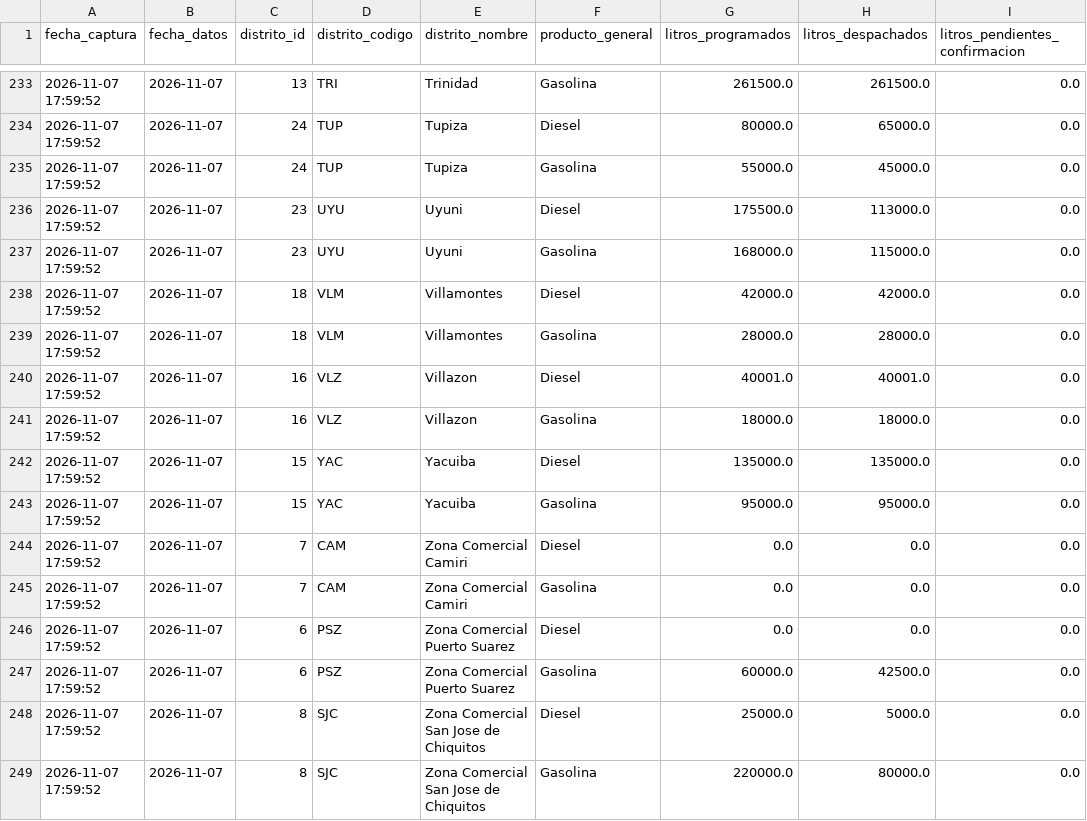
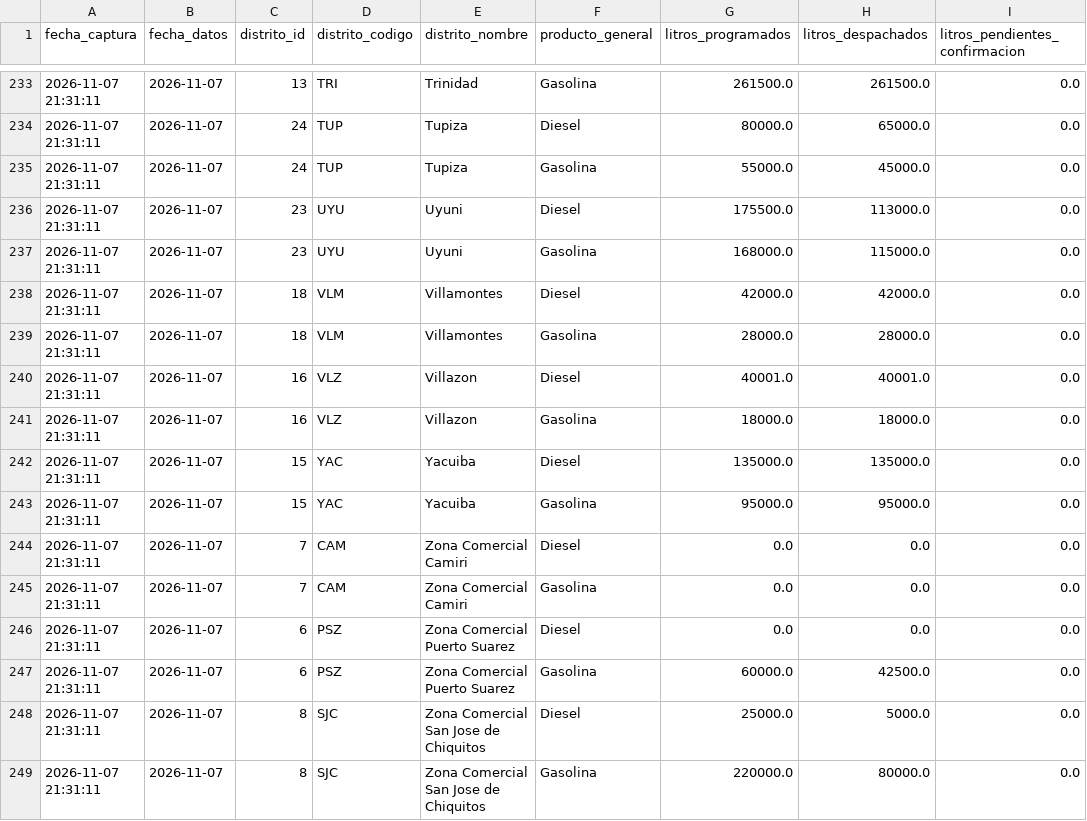
Before and after one commit to sociedatos/bo-combustible, a CSV file: data_ypfb/resumen/202644.csv, drawn as a sheet; only a part is shown, gaps mark what is left out; the diff covers the shown part only.

```diff
--- a/data_ypfb/resumen/202644.csv
+++ b/data_ypfb/resumen/202644.csv
@@ -233,17 +233,17 @@ fecha_captura,fecha_datos,distrito_id,distrito_codigo,distrito_nombre,producto_g
-2026-11-07 17:59:52,2026-11-07,13,TRI,Trinidad,Gasolina,261500.0,261500.0,0.0
-2026-11-07 17:59:52,2026-11-07,24,TUP,Tupiza,Diesel,80000.0,65000.0,0.0
-2026-11-07 17:59:52,2026-11-07,24,TUP,Tupiza,Gasolina,55000.0,45000.0,0.0
-2026-11-07 17:59:52,2026-11-07,23,UYU,Uyuni,Diesel,175500.0,113000.0,0.0
-2026-11-07 17:59:52,2026-11-07,23,UYU,Uyuni,Gasolina,168000.0,115000.0,0.0
-2026-11-07 17:59:52,2026-11-07,18,VLM,Villamontes,Diesel,42000.0,42000.0,0.0
-2026-11-07 17:59:52,2026-11-07,18,VLM,Villamontes,Gasolina,28000.0,28000.0,0.0
-2026-11-07 17:59:52,2026-11-07,16,VLZ,Villazon,Diesel,40001.0,40001.0,0.0
-2026-11-07 17:59:52,2026-11-07,16,VLZ,Villazon,Gasolina,18000.0,18000.0,0.0
-2026-11-07 17:59:52,2026-11-07,15,YAC,Yacuiba,Diesel,135000.0,135000.0,0.0
-2026-11-07 17:59:52,2026-11-07,15,YAC,Yacuiba,Gasolina,95000.0,95000.0,0.0
-2026-11-07 17:59:52,2026-11-07,7,CAM,Zona Comercial Camiri,Diesel,0.0,0.0,0.0
-2026-11-07 17:59:52,2026-11-07,7,CAM,Zona Comercial Camiri,Gasolina,0.0,0.0,0.0
-2026-11-07 17:59:52,2026-11-07,6,PSZ,Zona Comercial Puerto Suarez,Diesel,0.0,0.0,0.0
-2026-11-07 17:59:52,2026-11-07,6,PSZ,Zona Comercial Puerto Suarez,Gasolina,60000.0,42500.0,0.0
-2026-11-07 17:59:52,2026-11-07,8,SJC,Zona Comercial San Jose de Chiquitos,Diesel,25000.0,5000.0,0.0
-2026-11-07 17:59:52,2026-11-07,8,SJC,Zona Comercial San Jose de Chiquitos,Gasolina,220000.0,80000.0,0.0
+2026-11-07 21:31:11,2026-11-07,13,TRI,Trinidad,Gasolina,261500.0,261500.0,0.0
+2026-11-07 21:31:11,2026-11-07,24,TUP,Tupiza,Diesel,80000.0,65000.0,0.0
+2026-11-07 21:31:11,2026-11-07,24,TUP,Tupiza,Gasolina,55000.0,45000.0,0.0
+2026-11-07 21:31:11,2026-11-07,23,UYU,Uyuni,Diesel,175500.0,113000.0,0.0
+2026-11-07 21:31:11,2026-11-07,23,UYU,Uyuni,Gasolina,168000.0,115000.0,0.0
+2026-11-07 21:31:11,2026-11-07,18,VLM,Villamontes,Diesel,42000.0,42000.0,0.0
+2026-11-07 21:31:11,2026-11-07,18,VLM,Villamontes,Gasolina,28000.0,28000.0,0.0
+2026-11-07 21:31:11,2026-11-07,16,VLZ,Villazon,Diesel,40001.0,40001.0,0.0
+2026-11-07 21:31:11,2026-11-07,16,VLZ,Villazon,Gasolina,18000.0,18000.0,0.0
+2026-11-07 21:31:11,2026-11-07,15,YAC,Yacuiba,Diesel,135000.0,135000.0,0.0
+2026-11-07 21:31:11,2026-11-07,15,YAC,Yacuiba,Gasolina,95000.0,95000.0,0.0
+2026-11-07 21:31:11,2026-11-07,7,CAM,Zona Comercial Camiri,Diesel,0.0,0.0,0.0
+2026-11-07 21:31:11,2026-11-07,7,CAM,Zona Comercial Camiri,Gasolina,0.0,0.0,0.0
+2026-11-07 21:31:11,2026-11-07,6,PSZ,Zona Comercial Puerto Suarez,Diesel,0.0,0.0,0.0
+2026-11-07 21:31:11,2026-11-07,6,PSZ,Zona Comercial Puerto Suarez,Gasolina,60000.0,42500.0,0.0
+2026-11-07 21:31:11,2026-11-07,8,SJC,Zona Comercial San Jose de Chiquitos,Diesel,25000.0,5000.0,0.0
+2026-11-07 21:31:11,2026-11-07,8,SJC,Zona Comercial San Jose de Chiquitos,Gasolina,220000.0,80000.0,0.0
```
Also changed, not shown: 37 edited cells elsewhere in this file, data_ypfb/programacion/202644.csv, 3 other files.
